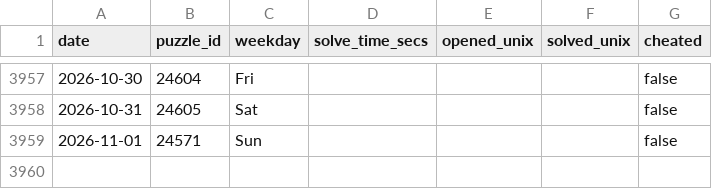
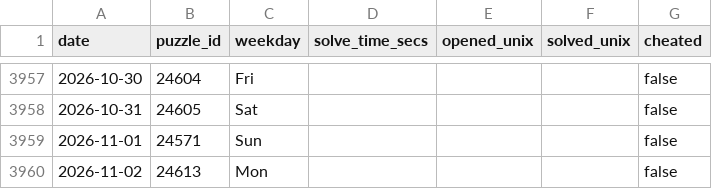
Before and after one commit to samleitermann/NYTCrosswordScraper, a CSV file: data.csv, drawn as a sheet; only a part is shown, gaps mark what is left out; the diff names each change by its address in the sheet, - before the commit and + after, or states it on an @@ line.

```diff
--- a/data.csv
+++ b/data.csv
+row 3960: 2026-11-02 | 24613 | Mon |  |  |  | false
```
Also changed, not shown: 2 other files.
